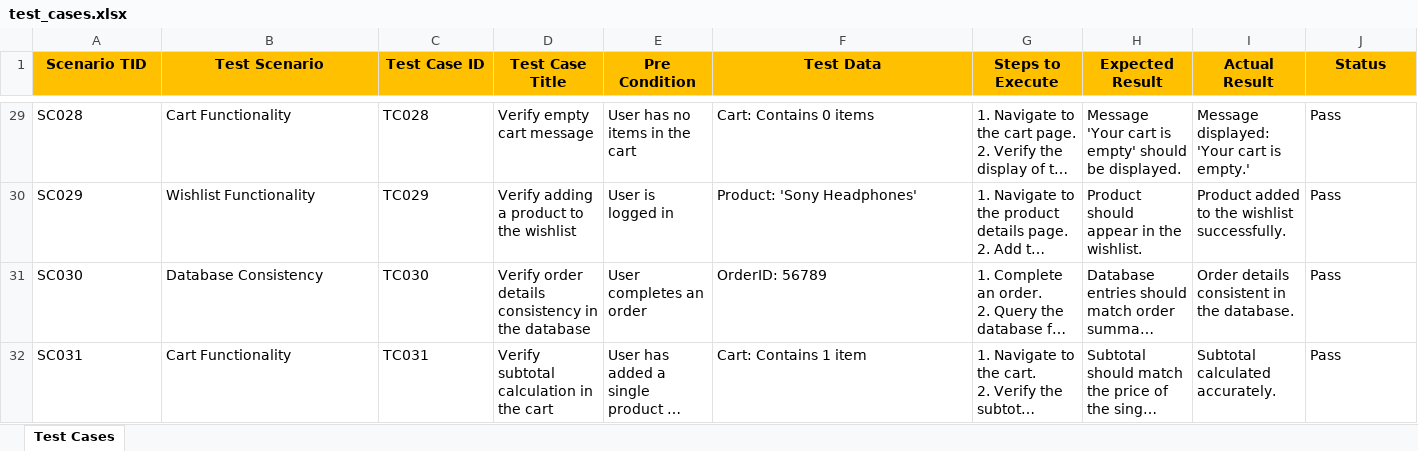
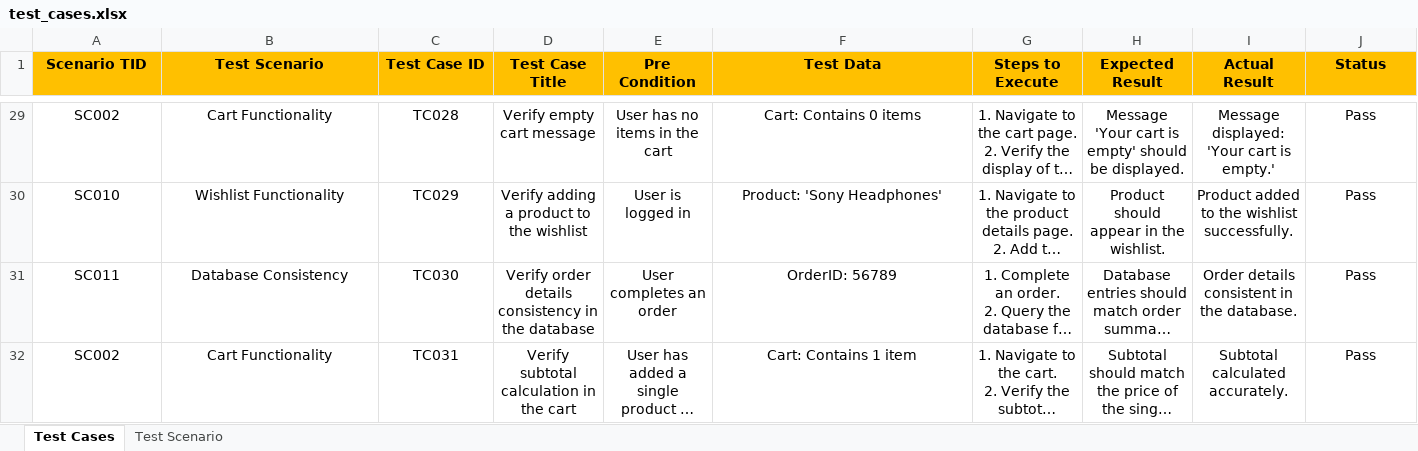
Before and after one commit to VIKKY0909/QA_SAMPLE_TEST_PROJECT, an Excel workbook: TestCases/test_cases.xlsx, sheet Test Cases, drawn as a sheet; only a part is shown, gaps mark what is left out; long unchanged cells end in …; values as stored, in another font and other column widths than the file's, no borders; the diff covers the shown part only; the diff names each change by its address in the sheet, - before the commit and + after, or states it on an @@ line.

```diff
--- a/TestCases/test_cases.xlsx (sheet Test Cases)
+++ b/TestCases/test_cases.xlsx (sheet Test Cases)
+sheet tab: Test Scenario
-A29:J32 alignment: left
+A29:J32 alignment: center
-A29 (Scenario TID): SC028
+A29 (Scenario TID): SC002
-A30 (Scenario TID): SC029
+A30 (Scenario TID): SC010
-A31 (Scenario TID): SC030
+A31 (Scenario TID): SC011
-A32 (Scenario TID): SC031
+A32 (Scenario TID): SC002
```
Also changed, not shown: 32 edited cells and cell formats elsewhere in this sheet.
